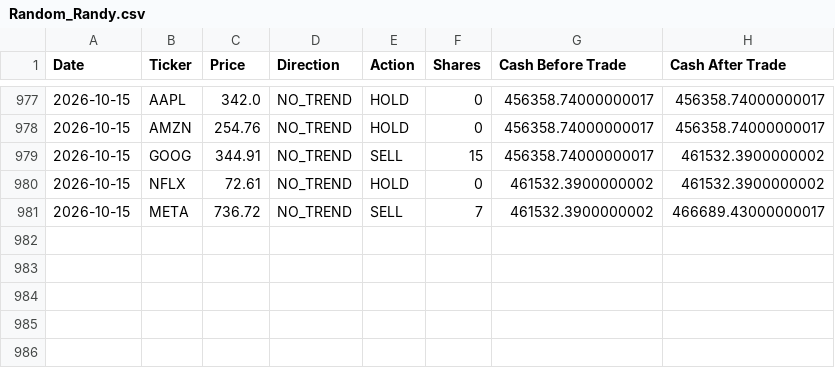
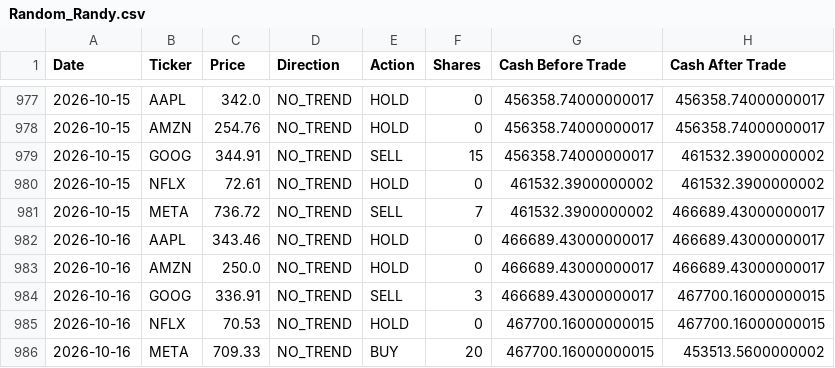
Before and after one commit to dr-cagri-tanriover/FAANG-Robotrader, a CSV file: data/Random_Randy.csv, drawn as a sheet; only a part is shown, gaps mark what is left out.

```diff
--- a/data/Random_Randy.csv
+++ b/data/Random_Randy.csv
@@ -981 +981,6 @@ Date,Ticker,Price,Direction,Action,Shares,Cash Before Trade,Cash After Trade
 2026-10-15,META,736.72,NO_TREND,SELL,7,461532.3900000002,466689.43000000017
+2026-10-16,AAPL,343.46,NO_TREND,HOLD,0,466689.43000000017,466689.43000000017
+2026-10-16,AMZN,250.0,NO_TREND,HOLD,0,466689.43000000017,466689.43000000017
+2026-10-16,GOOG,336.91,NO_TREND,SELL,3,466689.43000000017,467700.16000000015
+2026-10-16,NFLX,70.53,NO_TREND,HOLD,0,467700.16000000015,467700.16000000015
+2026-10-16,META,709.33,NO_TREND,BUY,20,467700.16000000015,453513.5600000002
```
Also changed, not shown: data/Brave_Beth.csv, data/Optimal_Owen.csv, 1 other file.
